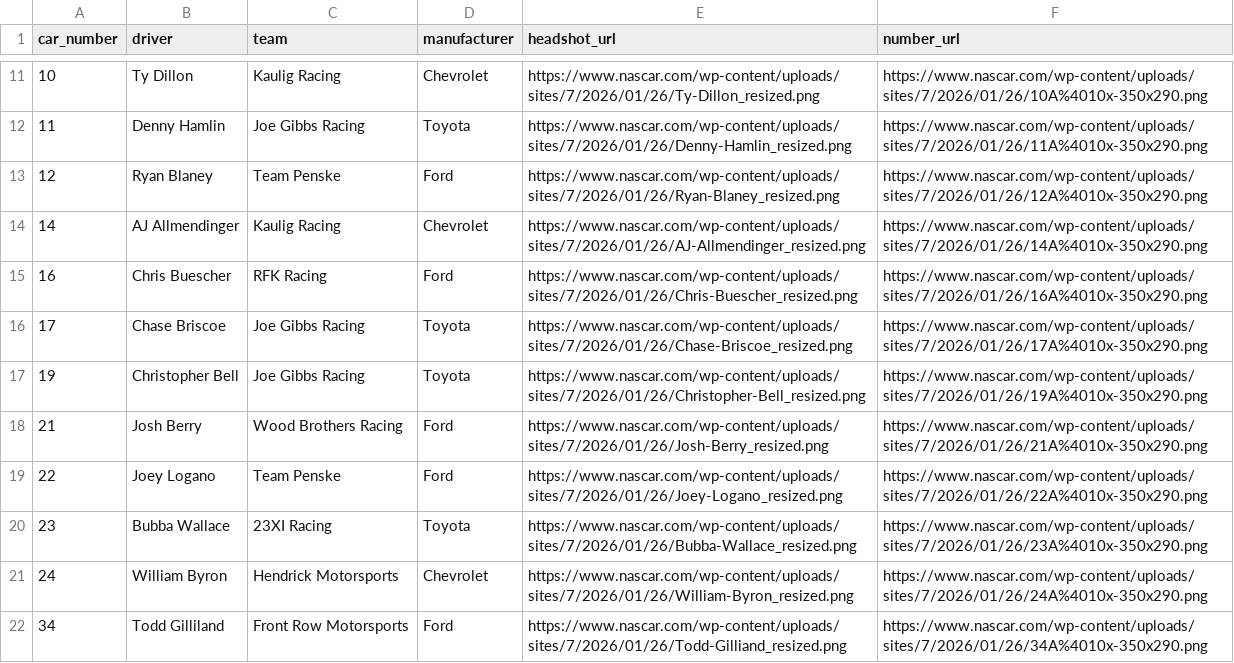
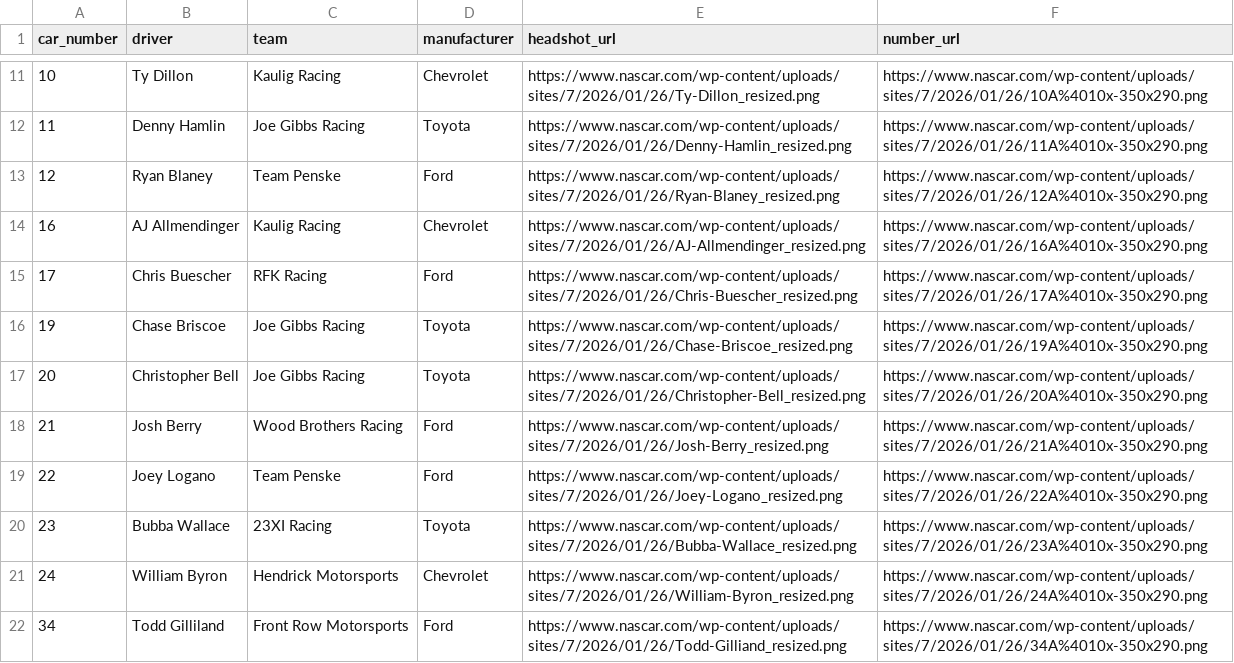
Before and after one commit to barter7/nascar-36for36, a CSV file: data/drivers.csv, drawn as a sheet; only a part is shown, gaps mark what is left out.

```diff
--- a/data/drivers.csv
+++ b/data/drivers.csv
@@ -13,6 +13,6 @@ car_number,driver,team,manufacturer,headshot_url,number_url
 12,Ryan Blaney,Team Penske,Ford,https://www.nascar.com/wp-content/uploads/sites/7/2026/01/26/Ryan-Blaney_resized.png,https://www.nascar.com/wp-content/uploads/sites/7/2026/01/26/12A%4010x-350x290.png
-14,AJ Allmendinger,Kaulig Racing,Chevrolet,https://www.nascar.com/wp-content/uploads/sites/7/2026/01/26/AJ-Allmendinger_resized.png,https://www.nascar.com/wp-content/uploads/sites/7/2026/01/26/14A%4010x-350x290.png
-16,Chris Buescher,RFK Racing,Ford,https://www.nascar.com/wp-content/uploads/sites/7/2026/01/26/Chris-Buescher_resized.png,https://www.nascar.com/wp-content/uploads/sites/7/2026/01/26/16A%4010x-350x290.png
-17,Chase Briscoe,Joe Gibbs Racing,Toyota,https://www.nascar.com/wp-content/uploads/sites/7/2026/01/26/Chase-Briscoe_resized.png,https://www.nascar.com/wp-content/uploads/sites/7/2026/01/26/17A%4010x-350x290.png
-19,Christopher Bell,Joe Gibbs Racing,Toyota,https://www.nascar.com/wp-content/uploads/sites/7/2026/01/26/Christopher-Bell_resized.png,https://www.nascar.com/wp-content/uploads/sites/7/2026/01/26/19A%4010x-350x290.png
+16,AJ Allmendinger,Kaulig Racing,Chevrolet,https://www.nascar.com/wp-content/uploads/sites/7/2026/01/26/AJ-Allmendinger_resized.png,https://www.nascar.com/wp-content/uploads/sites/7/2026/01/26/16A%4010x-350x290.png
+17,Chris Buescher,RFK Racing,Ford,https://www.nascar.com/wp-content/uploads/sites/7/2026/01/26/Chris-Buescher_resized.png,https://www.nascar.com/wp-content/uploads/sites/7/2026/01/26/17A%4010x-350x290.png
+19,Chase Briscoe,Joe Gibbs Racing,Toyota,https://www.nascar.com/wp-content/uploads/sites/7/2026/01/26/Chase-Briscoe_resized.png,https://www.nascar.com/wp-content/uploads/sites/7/2026/01/26/19A%4010x-350x290.png
+20,Christopher Bell,Joe Gibbs Racing,Toyota,https://www.nascar.com/wp-content/uploads/sites/7/2026/01/26/Christopher-Bell_resized.png,https://www.nascar.com/wp-content/uploads/sites/7/2026/01/26/20A%4010x-350x290.png
 21,Josh Berry,Wood Brothers Racing,Ford,https://www.nascar.com/wp-content/uploads/sites/7/2026/01/26/Josh-Berry_resized.png,https://www.nascar.com/wp-content/uploads/sites/7/2026/01/26/21A%4010x-350x290.png
```
